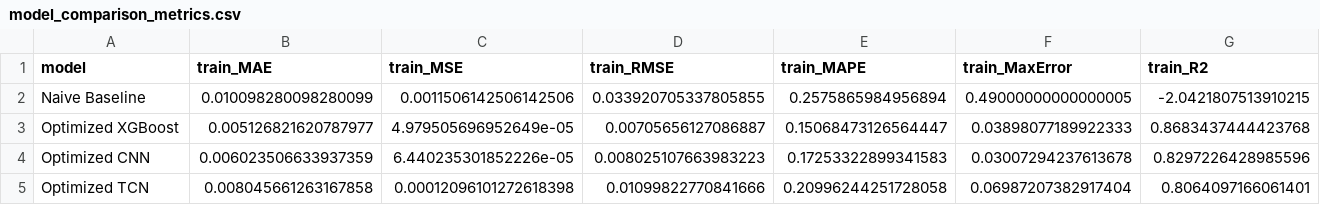
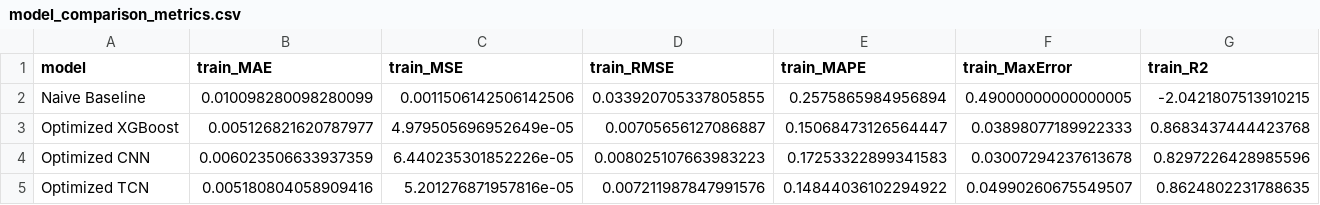
Before and after one commit to kevzhu14/FluxForecast--Water-Treatment-Plant-Turbidity-Predictor---Anomaly-Detection, a CSV file: data/model_comparison_metrics.csv, drawn as a sheet; only a part is shown; the diff covers the shown part only; the diff names each change by its address in the sheet, - before the commit and + after, or states it on an @@ line.

```diff
--- a/data/model_comparison_metrics.csv
+++ b/data/model_comparison_metrics.csv
-B5 (train_MAE): 0.008045661263167858
+B5 (train_MAE): 0.005180804058909416
-C5 (train_MSE): 0.00012096101272618398
+C5 (train_MSE): 5.201276871957816e-05
-D5 (train_RMSE): 0.01099822770841666
+D5 (train_RMSE): 0.007211987847991576
-E5 (train_MAPE): 0.20996244251728058
+E5 (train_MAPE): 0.14844036102294922
-F5 (train_MaxError): 0.06987207382917404
+F5 (train_MaxError): 0.04990260675549507
-G5 (train_R2): 0.8064097166061401
+G5 (train_R2): 0.8624802231788635
```
Also changed, not shown: 12 edited cells elsewhere in this file, results/cnn_regression_w14_s7_h3_thr0.07/metrics.csv, results/cnn_regression_w14_s7_h3_thr0.07/predictions.csv, 26 other files.
